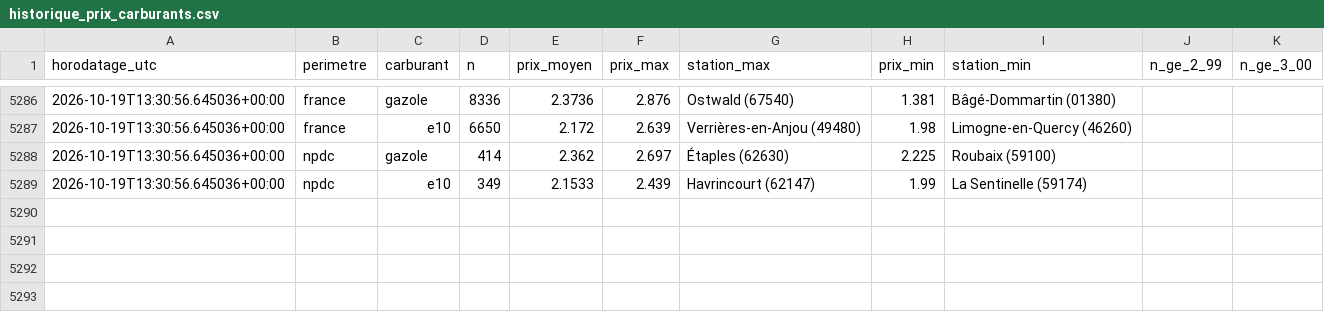
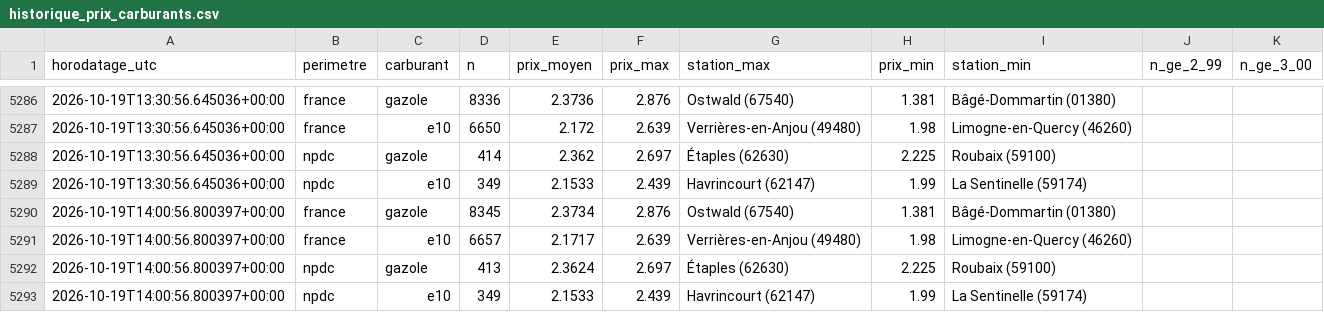
Before and after one commit to JulienDepelchin/veille-carburants, a CSV file: historique_prix_carburants.csv, drawn as a sheet; only a part is shown, gaps mark what is left out.

```diff
--- a/historique_prix_carburants.csv
+++ b/historique_prix_carburants.csv
@@ -5289 +5289,5 @@ horodatage_utc,perimetre,carburant,n,prix_moyen,prix_max,station_max,prix_min,st
 2026-10-19T13:30:56.645036+00:00,npdc,e10,349,2.1533,2.439,Havrincourt (62147),1.99,La Sentinelle (59174)
+2026-10-19T14:00:56.800397+00:00,france,gazole,8345,2.3734,2.876,Ostwald (67540),1.381,Bâgé-Dommartin (01380)
+2026-10-19T14:00:56.800397+00:00,france,e10,6657,2.1717,2.639,Verrières-en-Anjou (49480),1.98,Limogne-en-Quercy (46260)
+2026-10-19T14:00:56.800397+00:00,npdc,gazole,413,2.3624,2.697,Étaples (62630),2.225,Roubaix (59100)
+2026-10-19T14:00:56.800397+00:00,npdc,e10,349,2.1533,2.439,Havrincourt (62147),1.99,La Sentinelle (59174)
```
